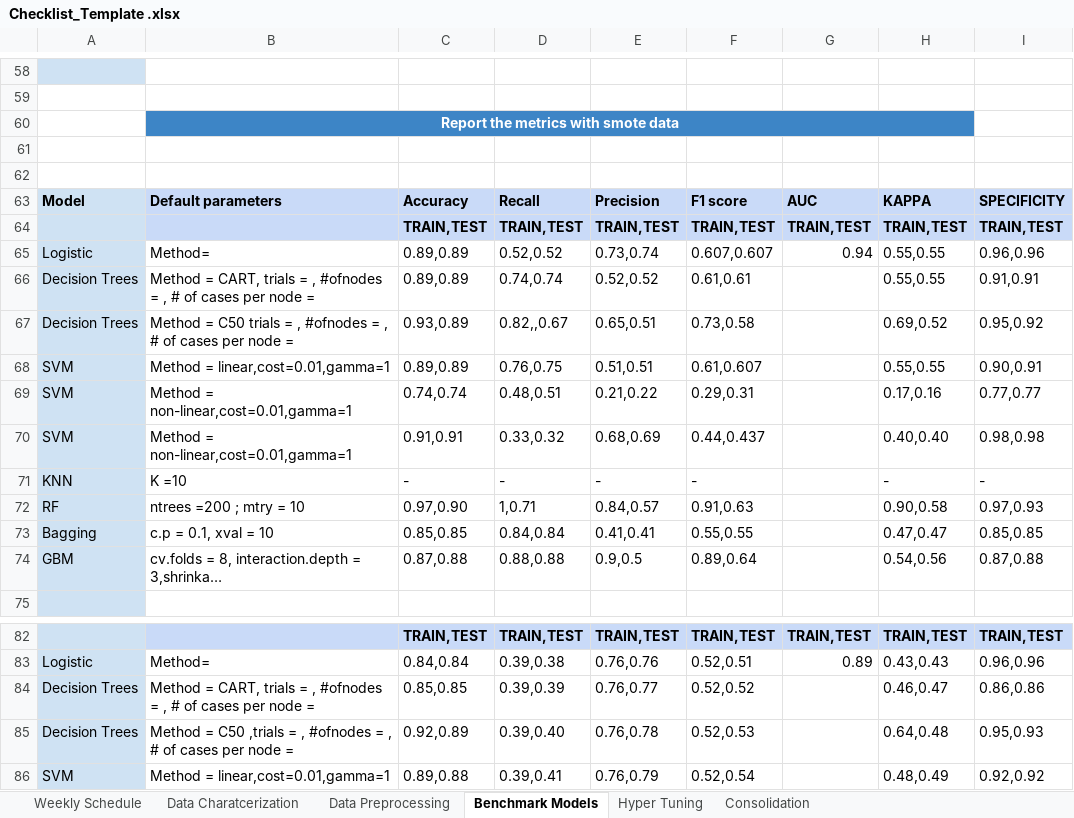
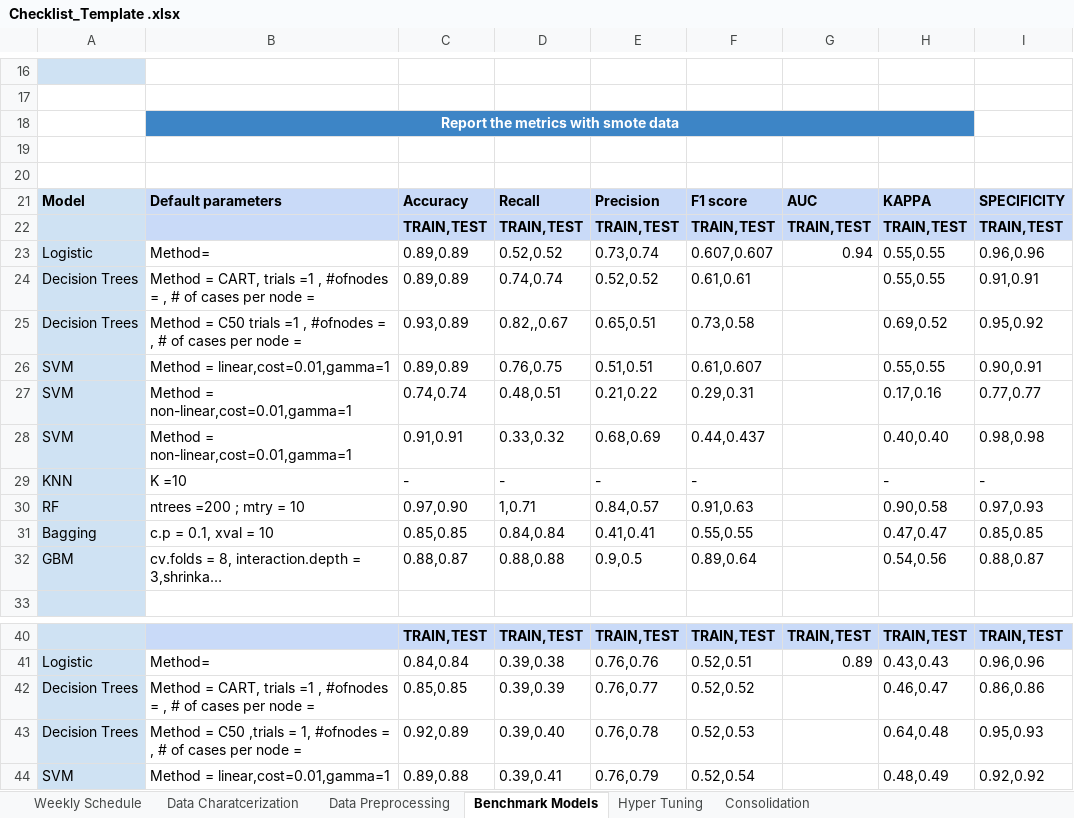
Before and after one commit to Pallaviinsofe29/of-Multi-poverty-index-with-respect-to-region-and-country-wise., an Excel workbook: Checklist_Template .xlsx, sheet Benchmark Models, drawn as a sheet; only a part is shown, gaps mark what is left out; long unchanged cells end in …; values as stored, in another font and other column widths than the file's, no borders; addresses are those after the commit; the diff covers the shown part only; the diff names each change by its address in the sheet, - before the commit and + after, or states it on an @@ line.

```diff
--- a/Checklist_Template .xlsx (sheet Benchmark Models)
+++ b/Checklist_Template .xlsx (sheet Benchmark Models)
-C18:H18 fill: none
+C18:H18 fill: #3D85C6
-B24: …CART, trials = , #ofnodes…
+B24: …CART, trials =1 , #ofnodes…
-B25: …C50 trials = , #ofnodes…
+B25: …C50 trials =1 , #ofnodes…
-C32: 0.87,0.88
+C32: 0.88,0.87
-I32: 0.87,0.88
+I32: 0.88,0.87
-B42: …CART, trials = , #ofnodes…
+B42: …CART, trials =1 , #ofnodes…
-B43: …,trials = , #ofnodes =…
+B43: …,trials = 1, #ofnodes =…
```
Also changed, not shown: 42 removed rows, 11 edited cells, cell formats and merged cells elsewhere in this sheet, sheet Hyper Tuning.
